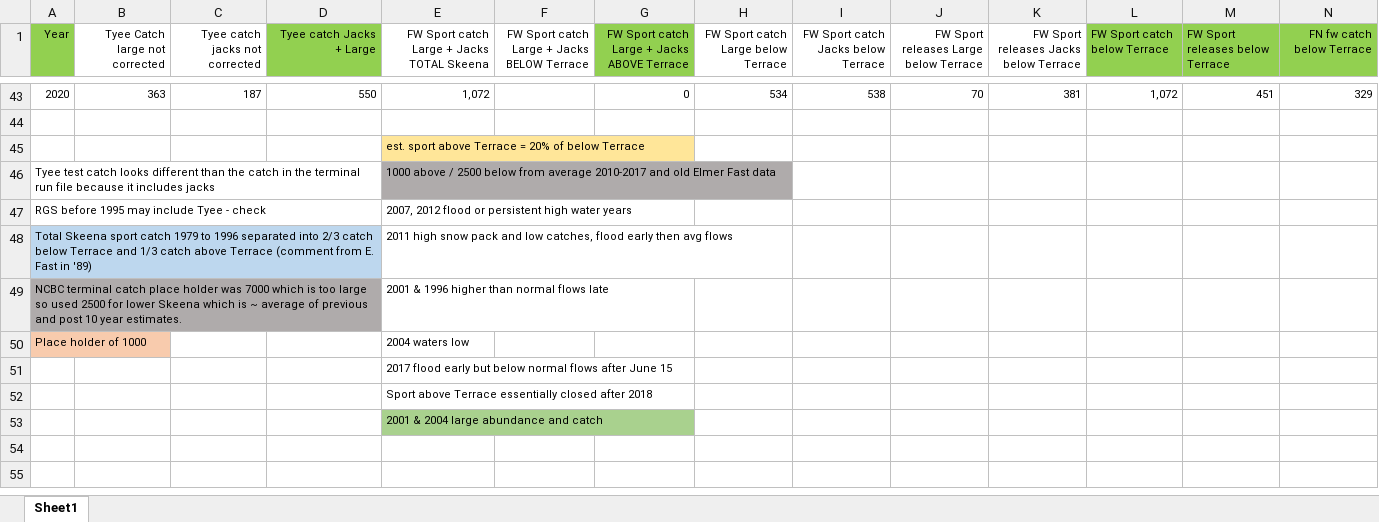
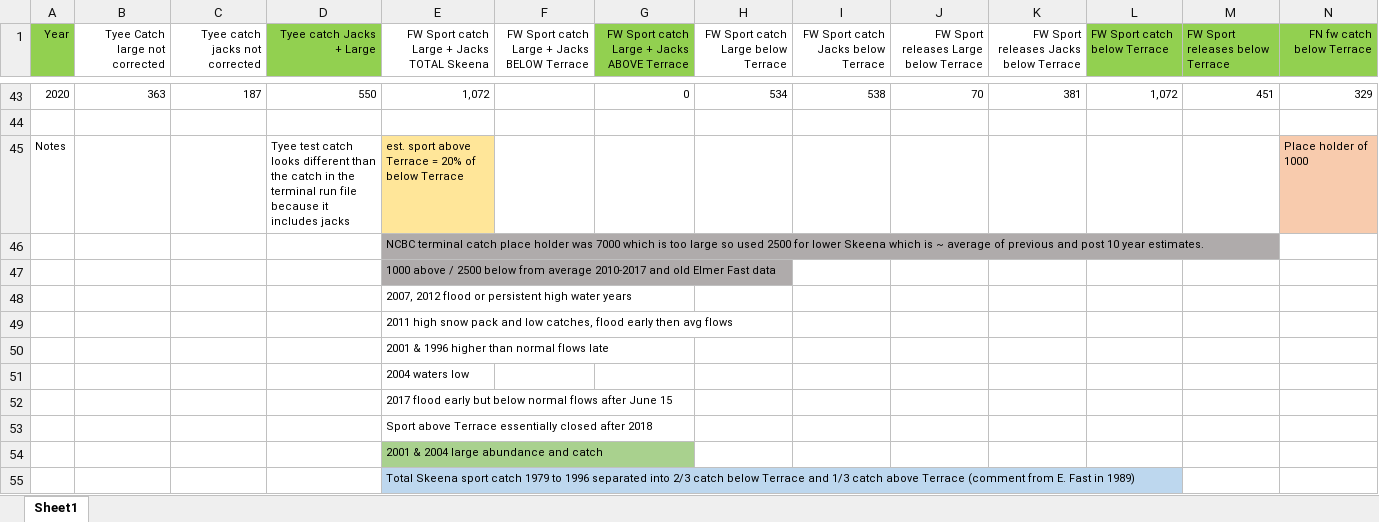
Before and after one commit to lukewarkentin/skrunchy2025, an Excel workbook: data-raw/freshwater-catch.xlsx, sheet Sheet1, drawn as a sheet; only a part is shown, gaps mark what is left out; values as stored, in another font and other column widths than the file's, no borders; removed rows and columns are numbered as before the commit, all else as after; rows hold the shown columns only; the diff names each change by its address in the sheet, - before the commit and + after, or states it on an @@ line.

Commit message:
Update freshwater catch data notes

```diff
--- a/data-raw/freshwater-catch.xlsx (sheet Sheet1)
+++ b/data-raw/freshwater-catch.xlsx (sheet Sheet1)
+row 45: Notes |  |  | Tyee test catch looks different than the catch in the terminal run file because it includes jacks | est. sport above Terrace = 20% of below Terrace |  |  |  |  |  |  |  |  | Place holder of 1000
-E46: est. sport above Terrace = 20% of below Terrace
+E46: NCBC terminal catch place holder was 7000 which is too large so used 2500 for lower Skeena which is ~ average of previous and post 10 year estimates.
-E46 fill: #FFE699
+E46 fill: #AFABAB
@@ column A (Year) renumbered between rows 47 and 51 @@
-A46:D46 merged
-A49 fill: #BDD7EE
+A49 fill: none
-A50 fill: #AFABAB
+A50 fill: none
-A51 fill: #F8CBAD
+A51 fill: none
+row 55:  |  |  |  | Total Skeena sport catch 1979 to 1996 separated into 2/3 catch below Terrace and 1/3 catch above Terrace (comment from E. Fast in 1989)
```
